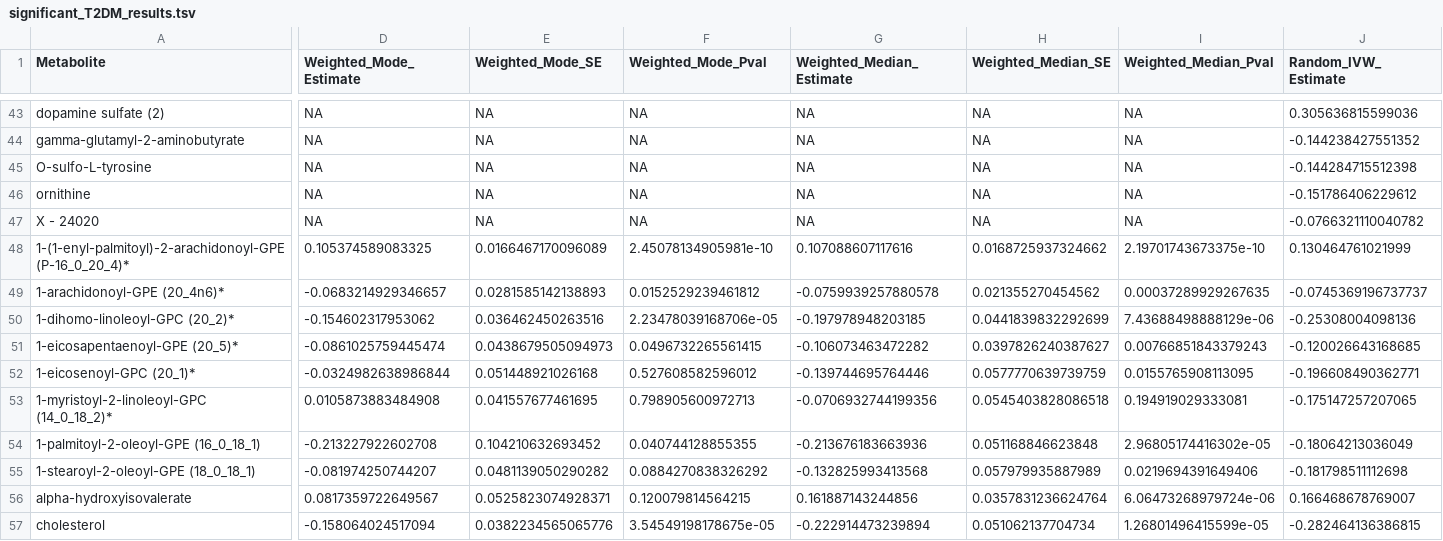
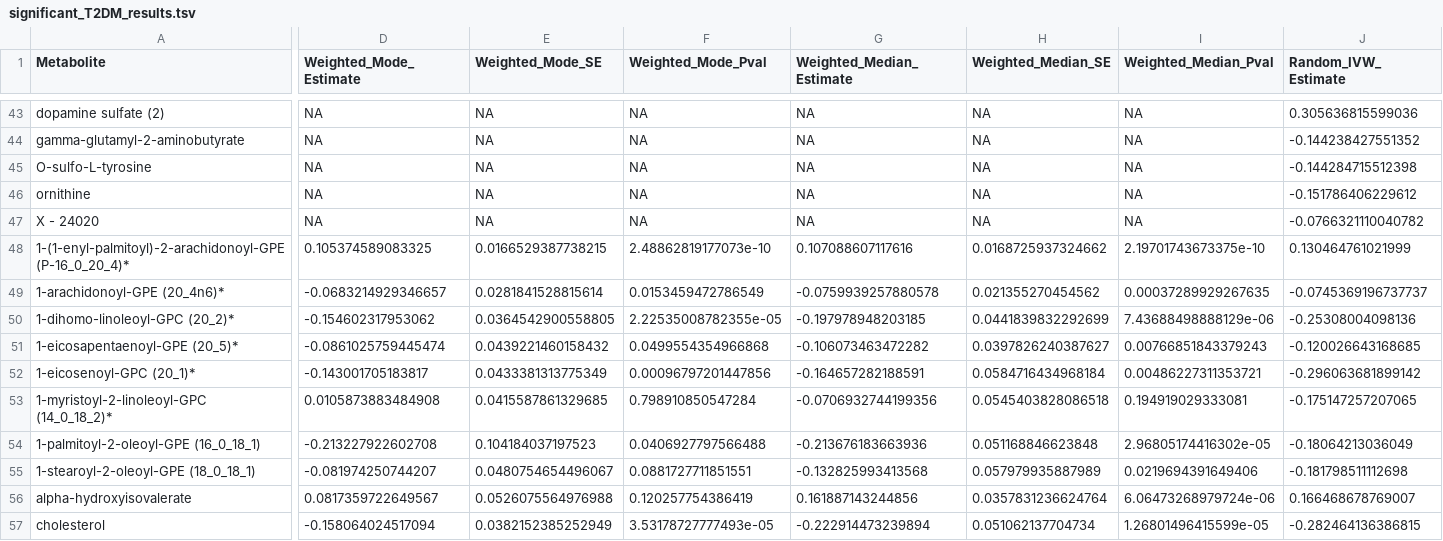
Before and after one commit to camwolford/MPhil-Dissertation, a TSV file: significant_T2DM_results.tsv, drawn as a sheet; only a part is shown, gaps mark what is left out; the diff covers the shown part only; the diff names each change by its address in the sheet, - before the commit and + after, or states it on an @@ line.

```diff
--- a/significant_T2DM_results.tsv
+++ b/significant_T2DM_results.tsv
-E48 (Weighted_Mode_SE): 0.0166467170096089
+E48 (Weighted_Mode_SE): 0.0166529387738215
-F48 (Weighted_Mode_Pval): 2.45078134905981e-10
+F48 (Weighted_Mode_Pval): 2.48862819177073e-10
-E49 (Weighted_Mode_SE): 0.0281585142138893
+E49 (Weighted_Mode_SE): 0.0281841528815614
-F49 (Weighted_Mode_Pval): 0.0152529239461812
+F49 (Weighted_Mode_Pval): 0.0153459472786549
-E50 (Weighted_Mode_SE): 0.036462450263516
+E50 (Weighted_Mode_SE): 0.0364542900558805
-F50 (Weighted_Mode_Pval): 2.23478039168706e-05
+F50 (Weighted_Mode_Pval): 2.22535008782355e-05
-E51 (Weighted_Mode_SE): 0.0438679505094973
+E51 (Weighted_Mode_SE): 0.0439221460158432
-F51 (Weighted_Mode_Pval): 0.0496732265561415
+F51 (Weighted_Mode_Pval): 0.0499554354966868
-D52 (Weighted_Mode_Estimate): -0.0324982638986844
+D52 (Weighted_Mode_Estimate): -0.143001705183817
-E52 (Weighted_Mode_SE): 0.051448921026168
+E52 (Weighted_Mode_SE): 0.0433381313775349
-F52 (Weighted_Mode_Pval): 0.527608582596012
+F52 (Weighted_Mode_Pval): 0.00096797201447856
-G52 (Weighted_Median_Estimate): -0.139744695764446
+G52 (Weighted_Median_Estimate): -0.164657282188591
-H52 (Weighted_Median_SE): 0.0577770639739759
+H52 (Weighted_Median_SE): 0.0584716434968184
-I52 (Weighted_Median_Pval): 0.0155765908113095
+I52 (Weighted_Median_Pval): 0.00486227311353721
-J52 (Random_IVW_Estimate): -0.196608490362771
+J52 (Random_IVW_Estimate): -0.296063681899142
-E53 (Weighted_Mode_SE): 0.041557677461695
+E53 (Weighted_Mode_SE): 0.0415587861329685
-F53 (Weighted_Mode_Pval): 0.798905600972713
+F53 (Weighted_Mode_Pval): 0.798910850547284
-E54 (Weighted_Mode_SE): 0.104210632693452
+E54 (Weighted_Mode_SE): 0.104184037197523
-F54 (Weighted_Mode_Pval): 0.040744128855355
+F54 (Weighted_Mode_Pval): 0.0406927797566488
-E55 (Weighted_Mode_SE): 0.0481139050290282
+E55 (Weighted_Mode_SE): 0.0480754654496067
-F55 (Weighted_Mode_Pval): 0.0884270838326292
+F55 (Weighted_Mode_Pval): 0.0881727711851551
-E56 (Weighted_Mode_SE): 0.0525823074928371
+E56 (Weighted_Mode_SE): 0.0526075564976988
-F56 (Weighted_Mode_Pval): 0.120079814564215
+F56 (Weighted_Mode_Pval): 0.120257754386419
-E57 (Weighted_Mode_SE): 0.0382234565065776
+E57 (Weighted_Mode_SE): 0.0382152385252949
-F57 (Weighted_Mode_Pval): 3.54549198178675e-05
+F57 (Weighted_Mode_Pval): 3.53178727777493e-05
```
Also changed, not shown: 1 removed row and 20 edited cells elsewhere in this file, FG_snp_counts.tsv, Filtered_FG_Results.tsv, 28 other files.
